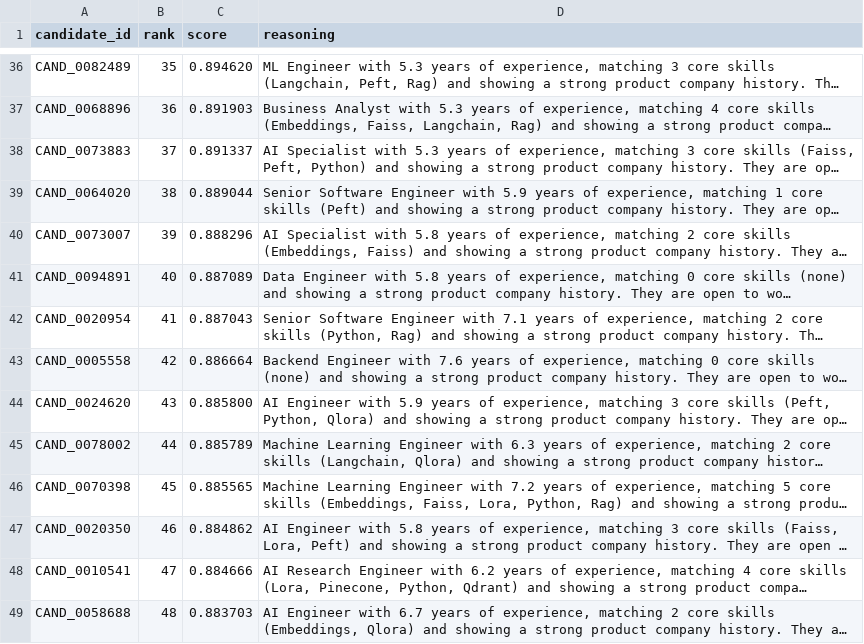
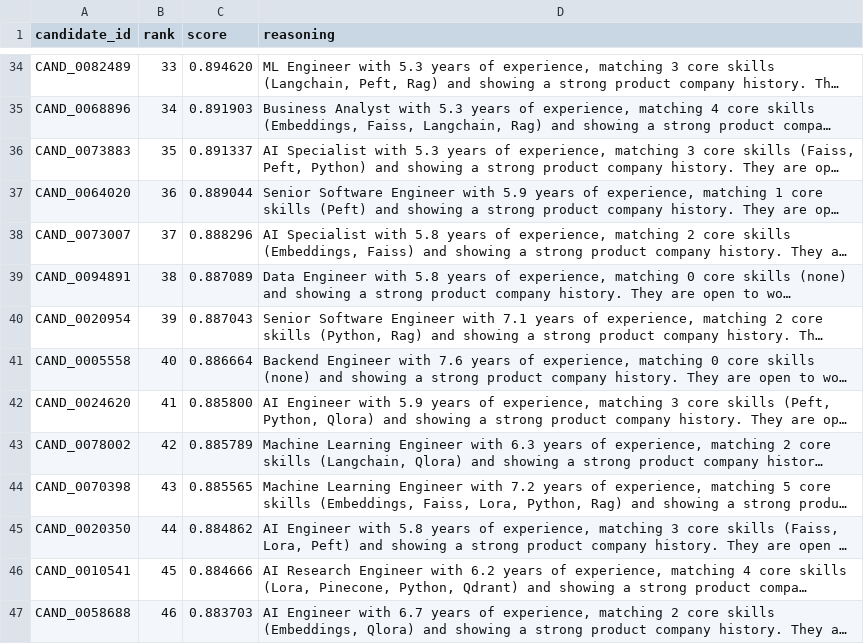
Before and after one commit to harirajharsh8795/AI-challenge-H2S, a CSV file: data/processed/submission.csv, drawn as a sheet; only a part is shown, gaps mark what is left out; long unchanged cells end in …; addresses are those after the commit; the diff covers the shown part only; the diff names each change by its address in the sheet, - before the commit and + after, or states it on an @@ line.

```diff
--- a/data/processed/submission.csv
+++ b/data/processed/submission.csv
-B34 (rank): 35
+B34 (rank): 33
-B35 (rank): 36
+B35 (rank): 34
-B36 (rank): 37
+B36 (rank): 35
-B37 (rank): 38
+B37 (rank): 36
-B38 (rank): 39
+B38 (rank): 37
-B39 (rank): 40
+B39 (rank): 38
-B40 (rank): 41
+B40 (rank): 39
-B41 (rank): 42
+B41 (rank): 40
-B42 (rank): 43
+B42 (rank): 41
-B43 (rank): 44
+B43 (rank): 42
-B44 (rank): 45
+B44 (rank): 43
-B45 (rank): 46
+B45 (rank): 44
-B46 (rank): 47
+B46 (rank): 45
-B47 (rank): 48
+B47 (rank): 46
```
Also changed, not shown: 9 added rows, 9 removed rows and 70 edited cells elsewhere in this file, 10 other files.
